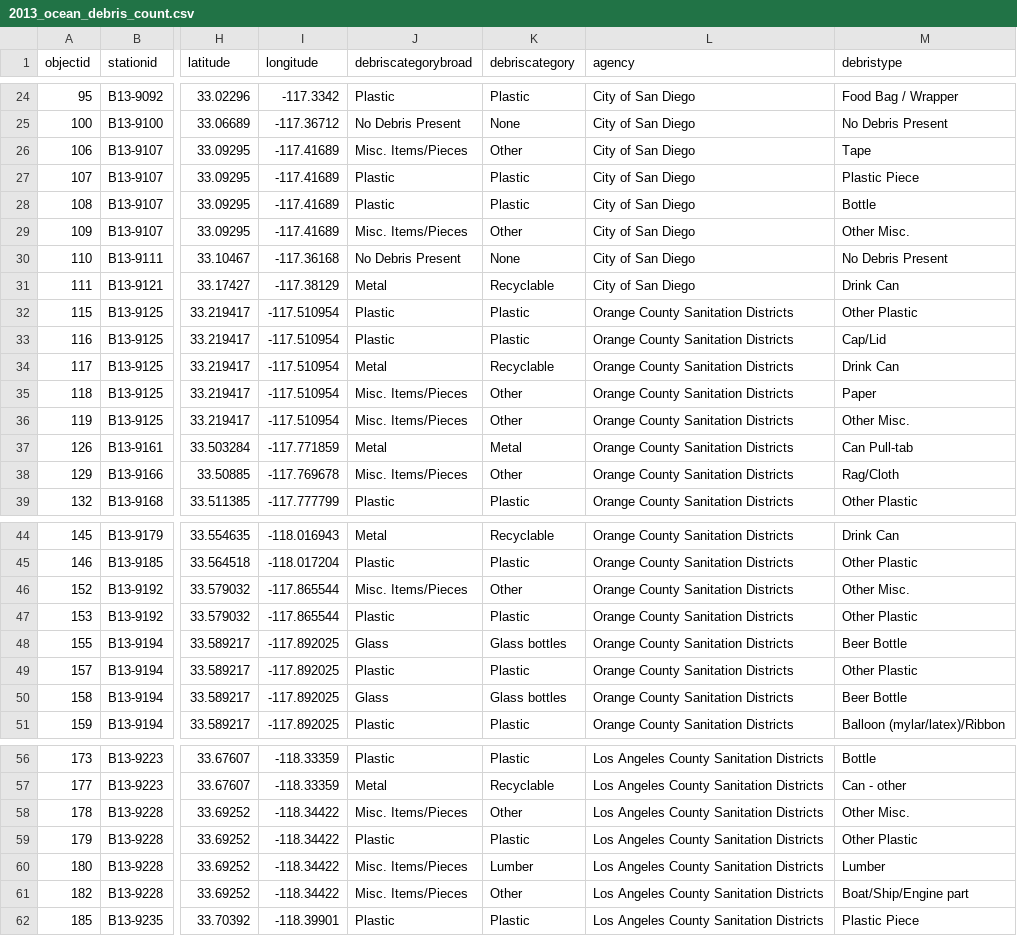
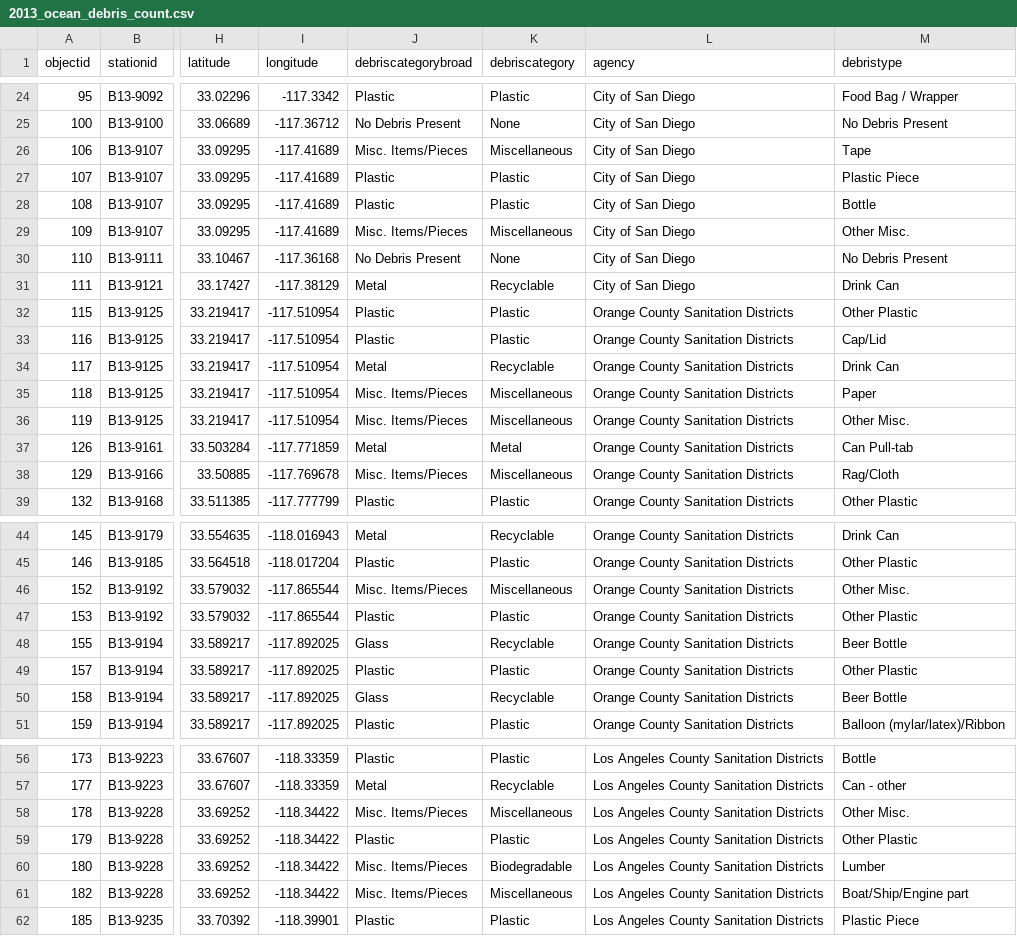
Before and after one commit to yinhan1/trash_shinyApp, a CSV file: data/Ocean/2013_ocean_debris_count.csv, drawn as a sheet; only a part is shown, gaps mark what is left out; the diff covers the shown part only; the diff names each change by its address in the sheet, - before the commit and + after, or states it on an @@ line.

```diff
--- a/data/Ocean/2013_ocean_debris_count.csv
+++ b/data/Ocean/2013_ocean_debris_count.csv
-K26 (debriscategory): Other
+K26 (debriscategory): Miscellaneous
-K29 (debriscategory): Other
+K29 (debriscategory): Miscellaneous
-K35:K36 (debriscategory): Other
+K35:K36 (debriscategory): Miscellaneous
-K38 (debriscategory): Other
+K38 (debriscategory): Miscellaneous
-K46 (debriscategory): Other
+K46 (debriscategory): Miscellaneous
-K48 (debriscategory): Glass bottles
+K48 (debriscategory): Recyclable
-K50 (debriscategory): Glass bottles
+K50 (debriscategory): Recyclable
-K58 (debriscategory): Other
+K58 (debriscategory): Miscellaneous
-K60 (debriscategory): Lumber
+K60 (debriscategory): Biodegradable
-K61 (debriscategory): Other
+K61 (debriscategory): Miscellaneous
```
Also changed, not shown: 9 edited cells elsewhere in this file, data/Ocean/2018_debris_counts_in_details.csv, 6 other files.
